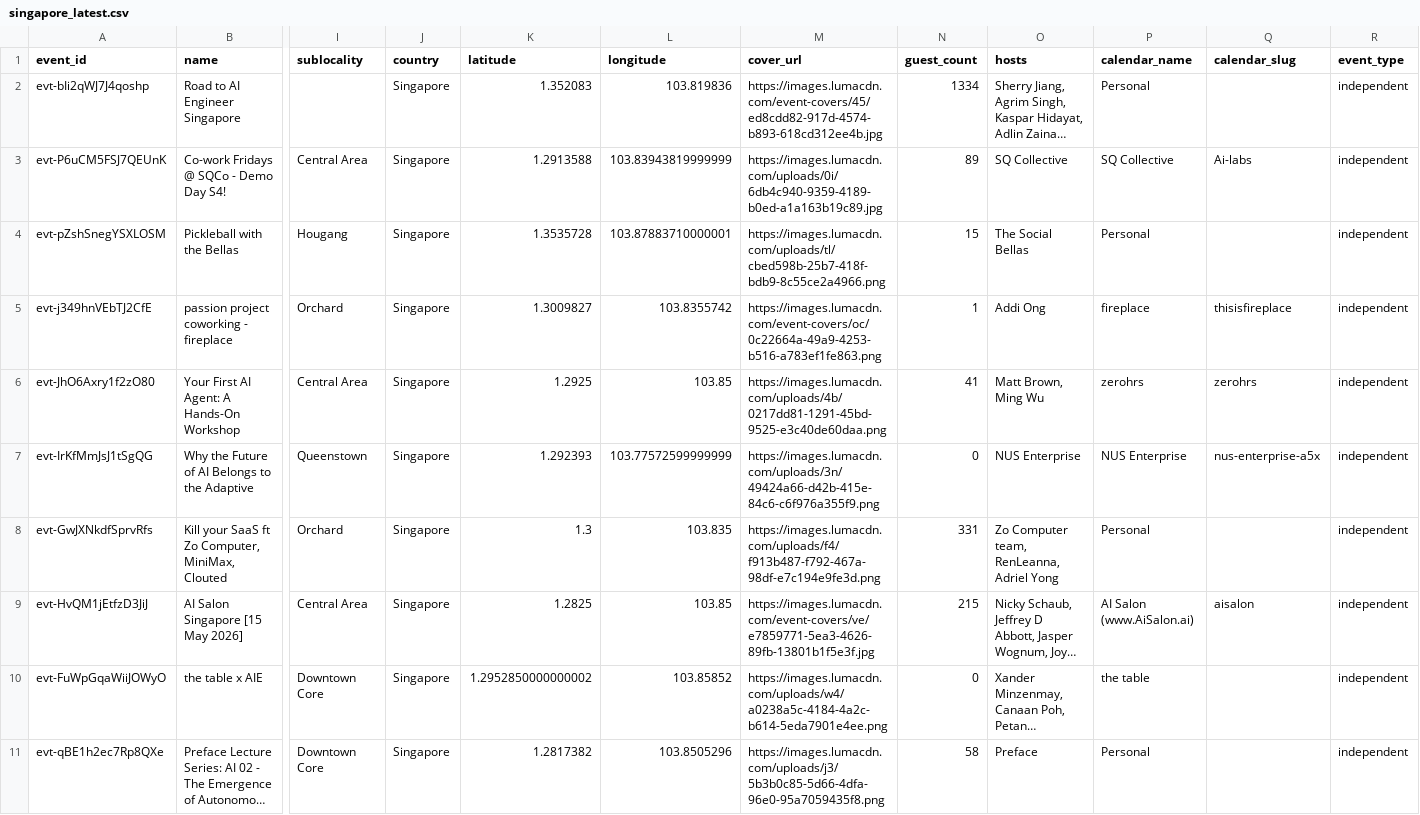
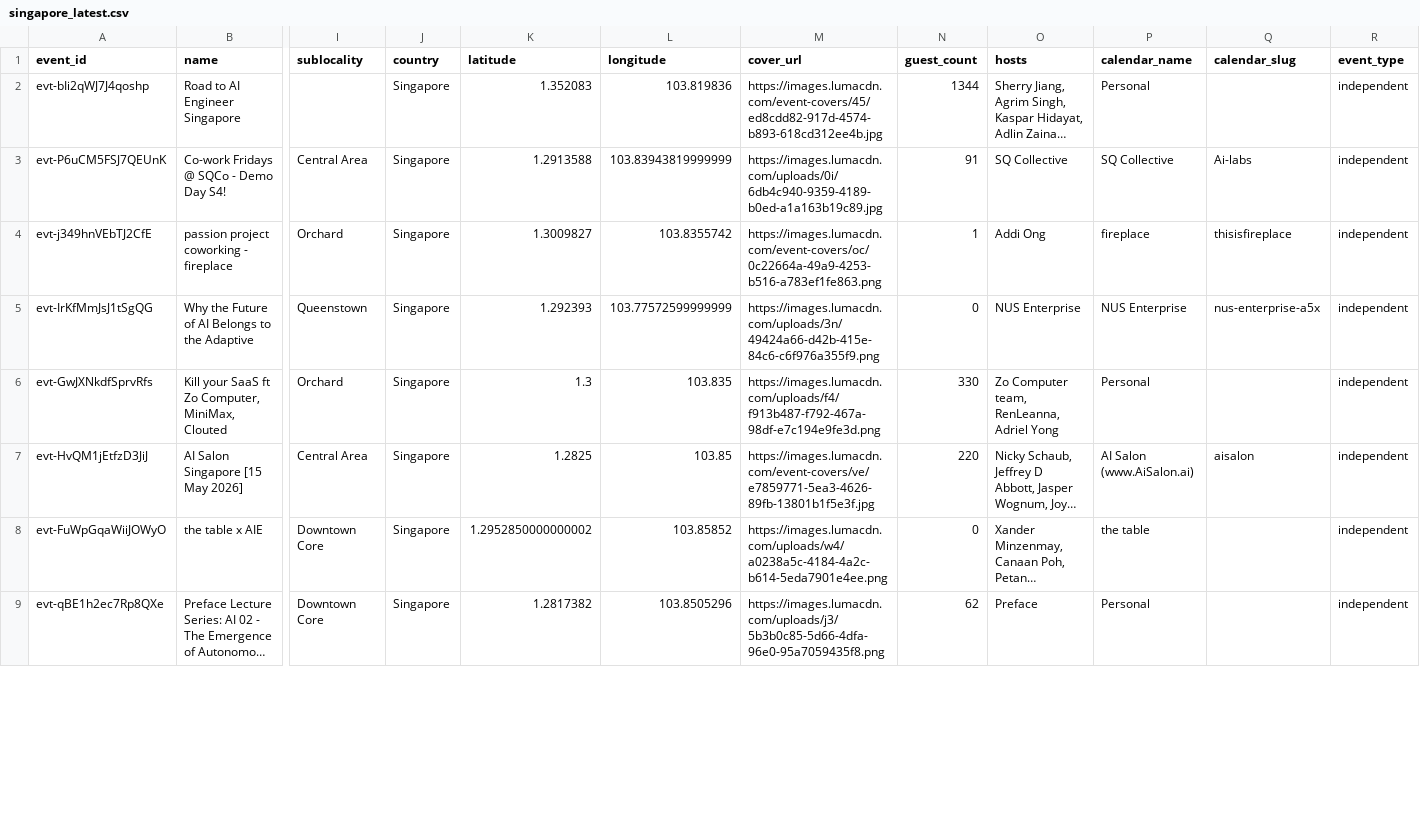
Before and after one commit to himanshusaleria/luma-explore, a CSV file: data/singapore_latest.csv, drawn as a sheet; only a part is shown, gaps mark what is left out; long unchanged cells end in …; removed rows and columns are numbered as before the commit, all else as after; rows hold the shown columns only; the diff covers the shown part only; the diff names each change by its address in the sheet, - before the commit and + after, or states it on an @@ line.

```diff
--- a/data/singapore_latest.csv
+++ b/data/singapore_latest.csv
-N2 (guest_count): 1334
+N2 (guest_count): 1344
-N3 (guest_count): 89
+N3 (guest_count): 91
-row 4: evt-pZshSnegYSXLOSM | Pickleball with the Bellas | Hougang | Singapore | 1.3535728 | 103.87883710000001 | https://images.lumacdn.com/uploads/tl/cbed598b-25b7-418f-bdb9-8c55ce2a4966.png | 15 | The Social Bellas | Personal |  | independent
-row 6: evt-JhO6Axry1f2zO80 | Your First AI Agent: A Hands-On Workshop | Central Area | Singapore | 1.2925 | 103.85 | https://images.lumacdn.com/uploads/4b/0217dd81-1291-45bd-9525-e3c40de60daa.png | 41 | Matt Brown, Ming Wu | zerohrs | zerohrs | independent
-N6 (guest_count): 331
+N6 (guest_count): 330
-N7 (guest_count): 215
+N7 (guest_count): 220
-N9 (guest_count): 58
+N9 (guest_count): 62
```
Also changed, not shown: 1 added row, 1 removed row, 3 moved rows and 10 edited cells elsewhere in this file, data/bengaluru_latest.csv, data/boston_latest.csv, 12 other files.
